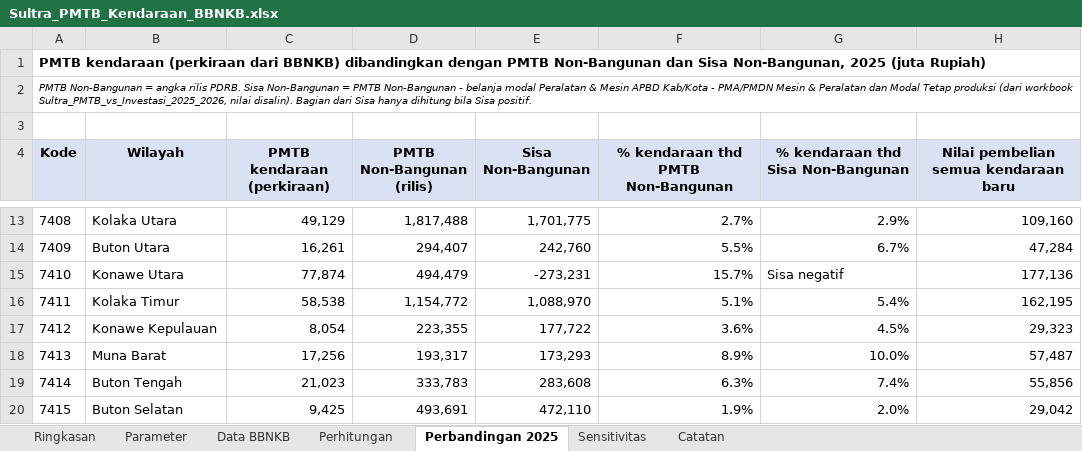
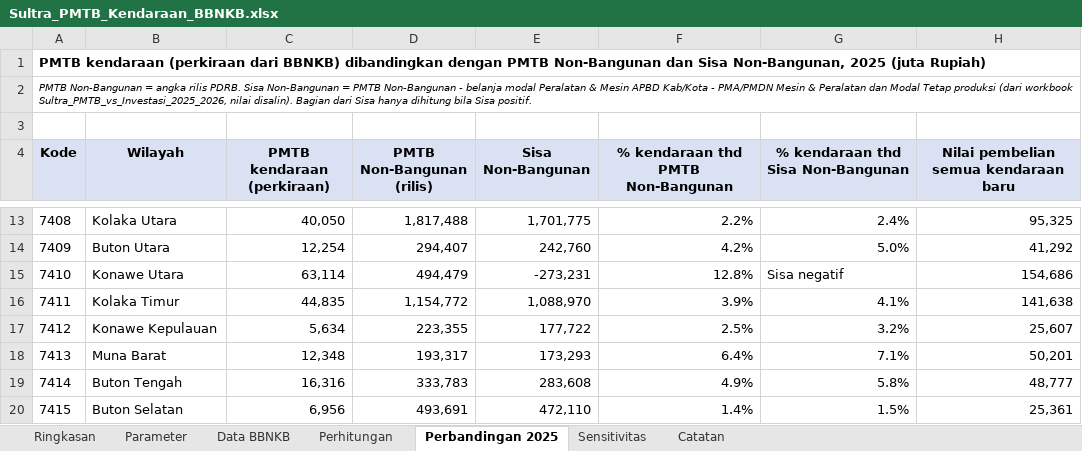
Before and after one commit to essentialstat-web/tiff-datasets, an Excel workbook: Sultra_PMTB_Kendaraan_BBNKB.xlsx, sheet Perbandingan 2025, drawn as a sheet; only a part is shown, gaps mark what is left out; values as stored, in another font and other column widths than the file's, no borders; the diff covers the shown part only; the diff names each change by its address in the sheet, - before the commit and + after, or states it on an @@ line.

```diff
--- a/Sultra_PMTB_Kendaraan_BBNKB.xlsx (sheet Perbandingan 2025)
+++ b/Sultra_PMTB_Kendaraan_BBNKB.xlsx (sheet Perbandingan 2025)
-C13 (PMTB kendaraan (perkiraan)): 49,129
+C13 (PMTB kendaraan (perkiraan)): 40,050
-F13: 2.7%
+F13: 2.2%
-G13: 2.9%
+G13: 2.4%
-H13: 109,160
+H13: 95,325
-C14 (PMTB kendaraan (perkiraan)): 16,261
+C14 (PMTB kendaraan (perkiraan)): 12,254
-F14: 5.5%
+F14: 4.2%
-G14: 6.7%
+G14: 5.0%
-H14: 47,284
+H14: 41,292
-C15 (PMTB kendaraan (perkiraan)): 77,874
+C15 (PMTB kendaraan (perkiraan)): 63,114
-F15: 15.7%
+F15: 12.8%
-H15: 177,136
+H15: 154,686
-C16 (PMTB kendaraan (perkiraan)): 58,538
+C16 (PMTB kendaraan (perkiraan)): 44,835
-F16: 5.1%
+F16: 3.9%
-G16: 5.4%
+G16: 4.1%
-H16: 162,195
+H16: 141,638
-C17 (PMTB kendaraan (perkiraan)): 8,054
+C17 (PMTB kendaraan (perkiraan)): 5,634
-F17: 3.6%
+F17: 2.5%
-G17: 4.5%
+G17: 3.2%
-H17: 29,323
+H17: 25,607
-C18 (PMTB kendaraan (perkiraan)): 17,256
+C18 (PMTB kendaraan (perkiraan)): 12,348
-F18: 8.9%
+F18: 6.4%
-G18: 10.0%
+G18: 7.1%
-H18: 57,487
+H18: 50,201
-C19 (PMTB kendaraan (perkiraan)): 21,023
+C19 (PMTB kendaraan (perkiraan)): 16,316
-F19: 6.3%
+F19: 4.9%
-G19: 7.4%
+G19: 5.8%
-H19: 55,856
+H19: 48,777
-C20 (PMTB kendaraan (perkiraan)): 9,425
+C20 (PMTB kendaraan (perkiraan)): 6,956
-F20: 1.9%
+F20: 1.4%
-G20: 2.0%
+G20: 1.5%
-H20: 29,042
+H20: 25,361
```
Also changed, not shown: 38 edited cells elsewhere in this sheet, sheet Perhitungan, sheet Sensitivitas, sheet Ringkasan, sheet Parameter, sheet Catatan.
